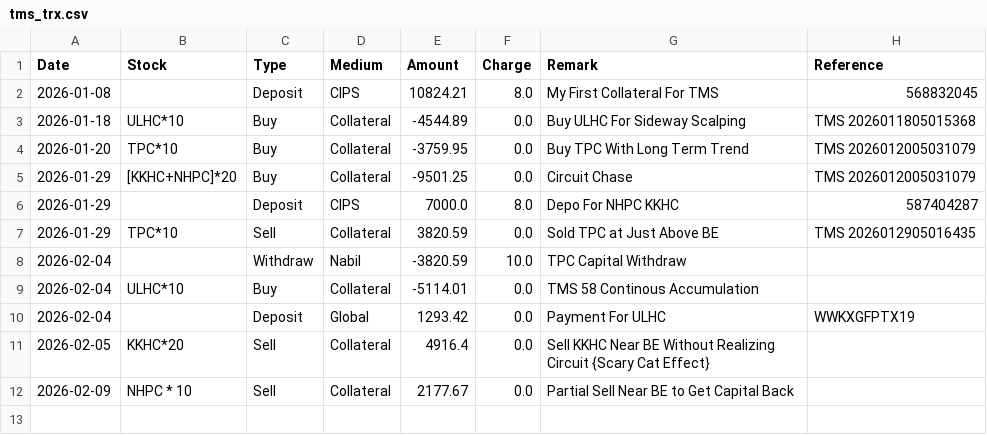
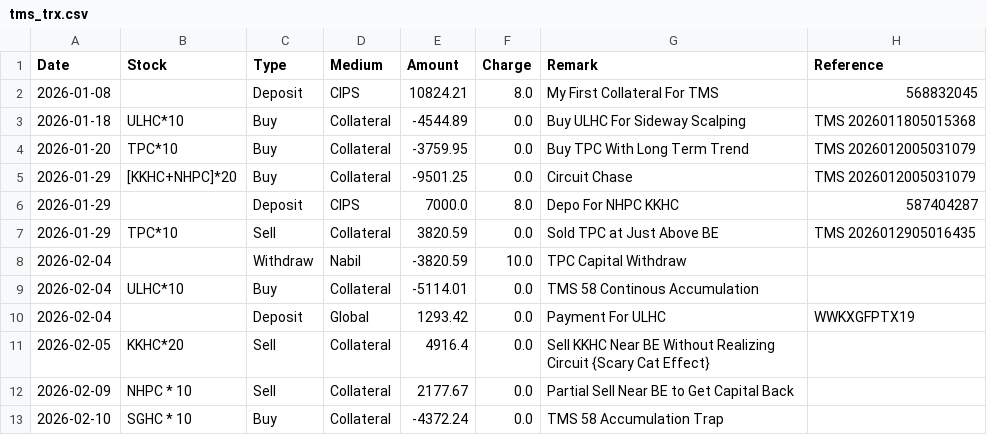
Before and after one commit to Jagdishsah/Neon_Backend, a CSV file: tms/tms_trx.csv, drawn as a sheet; the diff names each change by its address in the sheet, - before the commit and + after, or states it on an @@ line.

Commit message:
Update tms/tms_trx.csv

```diff
--- a/tms/tms_trx.csv
+++ b/tms/tms_trx.csv
+row 13: 2026-02-10 | SGHC * 10 | Buy | Collateral | -4372.24 | 0.0 | TMS 58 Accumulation Trap
```
